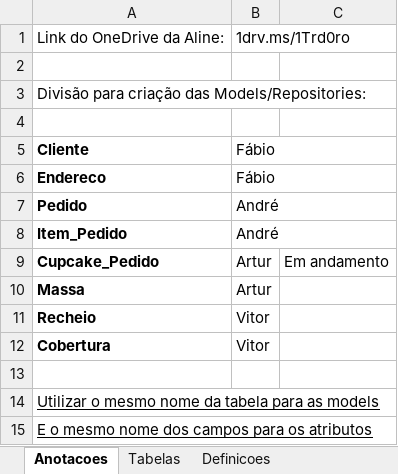
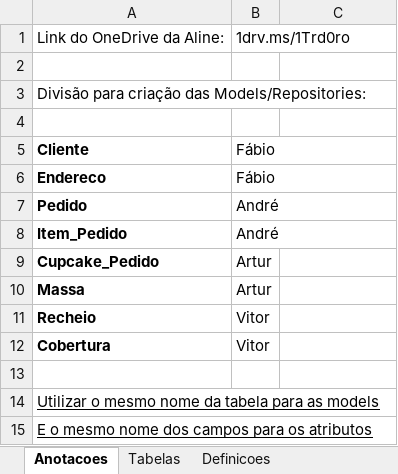
Before and after one commit to fabiocsantana/cupcakeria, an Excel workbook: CupcakeriaOnline/Documentos/modelo.xlsx, sheet Anotacoes, drawn as a sheet; values as stored, in another font and other column widths than the file's, no borders; the diff names each change by its address in the sheet, - before the commit and + after, or states it on an @@ line.

Commit message:
Alterando documentação
alterando documentação

```diff
--- a/CupcakeriaOnline/Documentos/modelo.xlsx (sheet Anotacoes)
+++ b/CupcakeriaOnline/Documentos/modelo.xlsx (sheet Anotacoes)
-C9: Em andamento
+C9: (empty)
```
